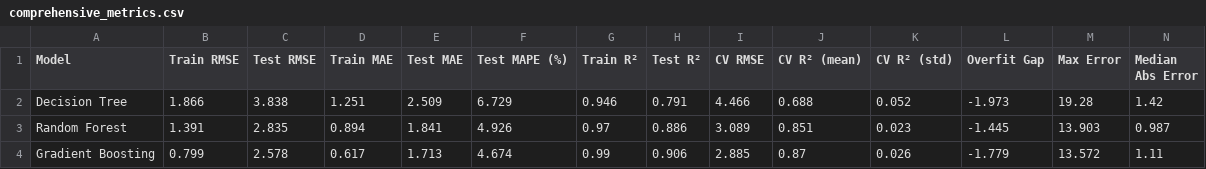
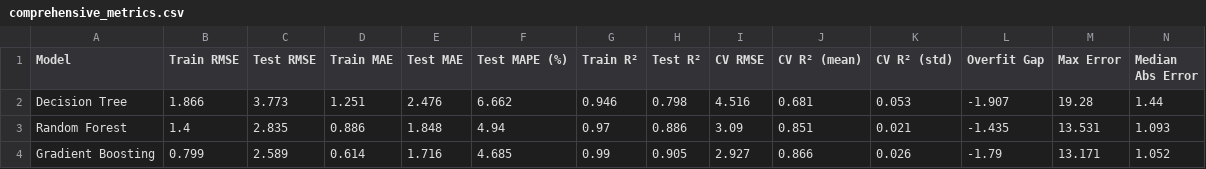
Before and after one commit to BGoye2/DSAP2025_BenoitGoye, a CSV file: output/comprehensive_metrics.csv, drawn as a sheet; only a part is shown; the diff covers the shown part only.

```diff
--- a/output/comprehensive_metrics.csv
+++ b/output/comprehensive_metrics.csv
@@ -1,4 +1,4 @@
 Model,Train RMSE,Test RMSE,Train MAE,Test MAE,Test MAPE (%),Train R²,Test R²,CV RMSE,CV R² (mean),CV R² (std),Overfit Gap,Max Error,Median Abs Error
-Decision Tree,1.866,3.838,1.251,2.509,6.729,0.946,0.791,4.466,0.688,0.052,-1.973,19.28,1.42
-Random Forest,1.391,2.835,0.894,1.841,4.926,0.97,0.886,3.089,0.851,0.023,-1.445,13.903,0.987
-Gradient Boosting,0.799,2.578,0.617,1.713,4.674,0.99,0.906,2.885,0.87,0.026,-1.779,13.572,1.11
+Decision Tree,1.866,3.773,1.251,2.476,6.662,0.946,0.798,4.516,0.681,0.053,-1.907,19.28,1.44
+Random Forest,1.4,2.835,0.886,1.848,4.94,0.97,0.886,3.09,0.851,0.021,-1.435,13.531,1.093
+Gradient Boosting,0.799,2.589,0.614,1.716,4.685,0.99,0.905,2.927,0.866,0.026,-1.79,13.171,1.052
```
Also changed, not shown: 24 edited cells elsewhere in this file, output/model_comparison.csv, output/segmentation_income_results.csv, 46 other files.
